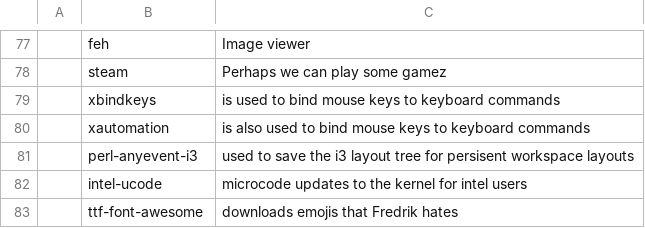
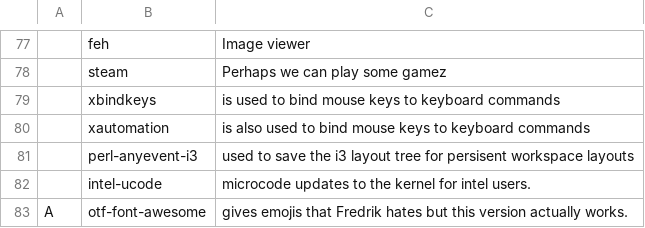
Before and after one commit to Frewacom/FARBS, a CSV file: archi3/progs.csv, drawn as a sheet; only a part is shown, gaps mark what is left out; removed rows and columns are numbered as before the commit, all else as after; the diff names each change by its address in the sheet, - before the commit and + after, or states it on an @@ line.

Commit message:
More emojis to be installed

```diff
--- a/archi3/progs.csv
+++ b/archi3/progs.csv
-C82: …for intel users
+C82: …for intel users.
-row 83:  | ttf-font-awesome | downloads emojis that Fredrik hates
+row 83: A | otf-font-awesome | gives emojis that Fredrik hates but this version actually works.
```
